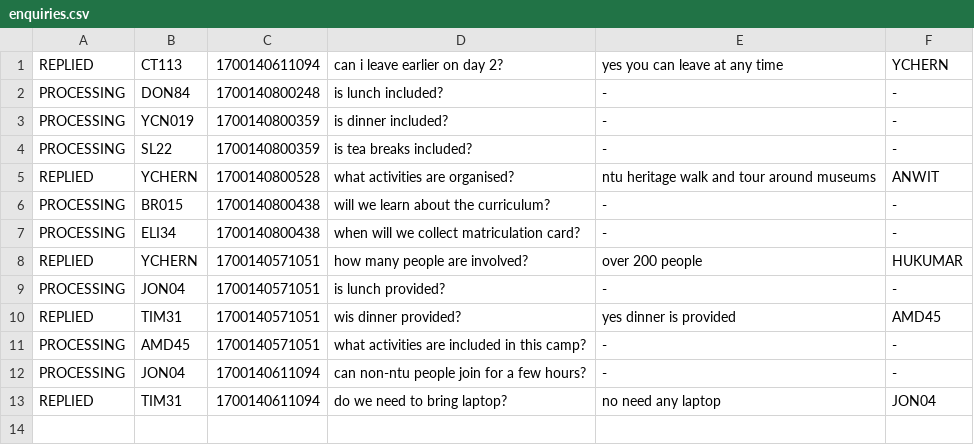
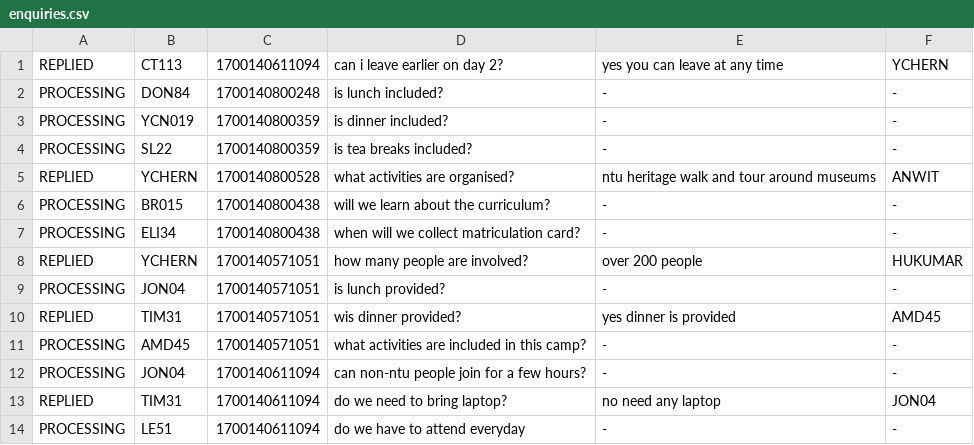
Before and after one commit to jaredpek/CAMS, a CSV file: application/data/enquiries.csv, drawn as a sheet.

Commit message:
enquiry

```diff
--- a/application/data/enquiries.csv
+++ b/application/data/enquiries.csv
@@ -13 +13,2 @@ PROCESSING,JON04,1700140611094,can non-ntu people join for a few hours?,-,-
 REPLIED,TIM31,1700140611094,do we need to bring laptop?,no need any laptop,JON04
+PROCESSING,LE51,1700140611094,do we have to attend everyday,-,-
```
